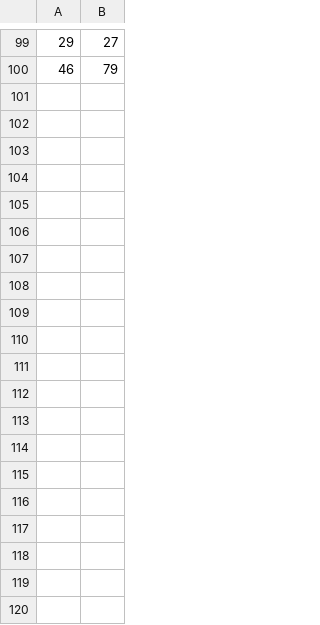
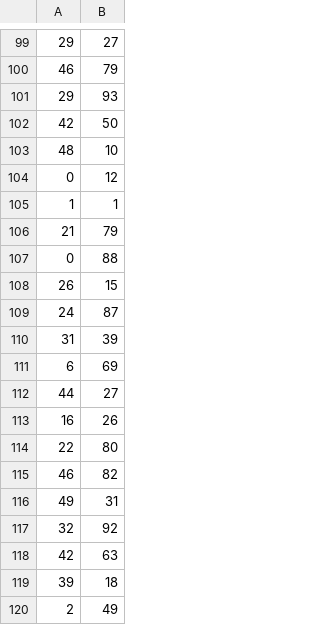
Before and after one commit to smn07/DataFlowPlatform_DSproject, a CSV file: DataFlowPlatform/src/input.CSV, drawn as a sheet; only a part is shown, gaps mark what is left out; the diff covers the shown part only; the diff names each change by its address in the sheet, - before the commit and + after, or states it on an @@ line.

```diff
--- a/DataFlowPlatform/src/input.CSV
+++ b/DataFlowPlatform/src/input.CSV
+row 101: 29 | 93
+row 102: 42 | 50
+row 103: 48 | 10
+row 104: 0 | 12
+row 105: 1 | 1
+row 106: 21 | 79
+row 107: 0 | 88
+row 108: 26 | 15
+row 109: 24 | 87
+row 110: 31 | 39
+row 111: 6 | 69
+row 112: 44 | 27
+row 113: 16 | 26
+row 114: 22 | 80
+row 115: 46 | 82
+row 116: 49 | 31
+row 117: 32 | 92
+row 118: 42 | 63
+row 119: 39 | 18
+row 120: 2 | 49
```
Also changed, not shown: 80 added rows elsewhere in this file, 14 other files.
